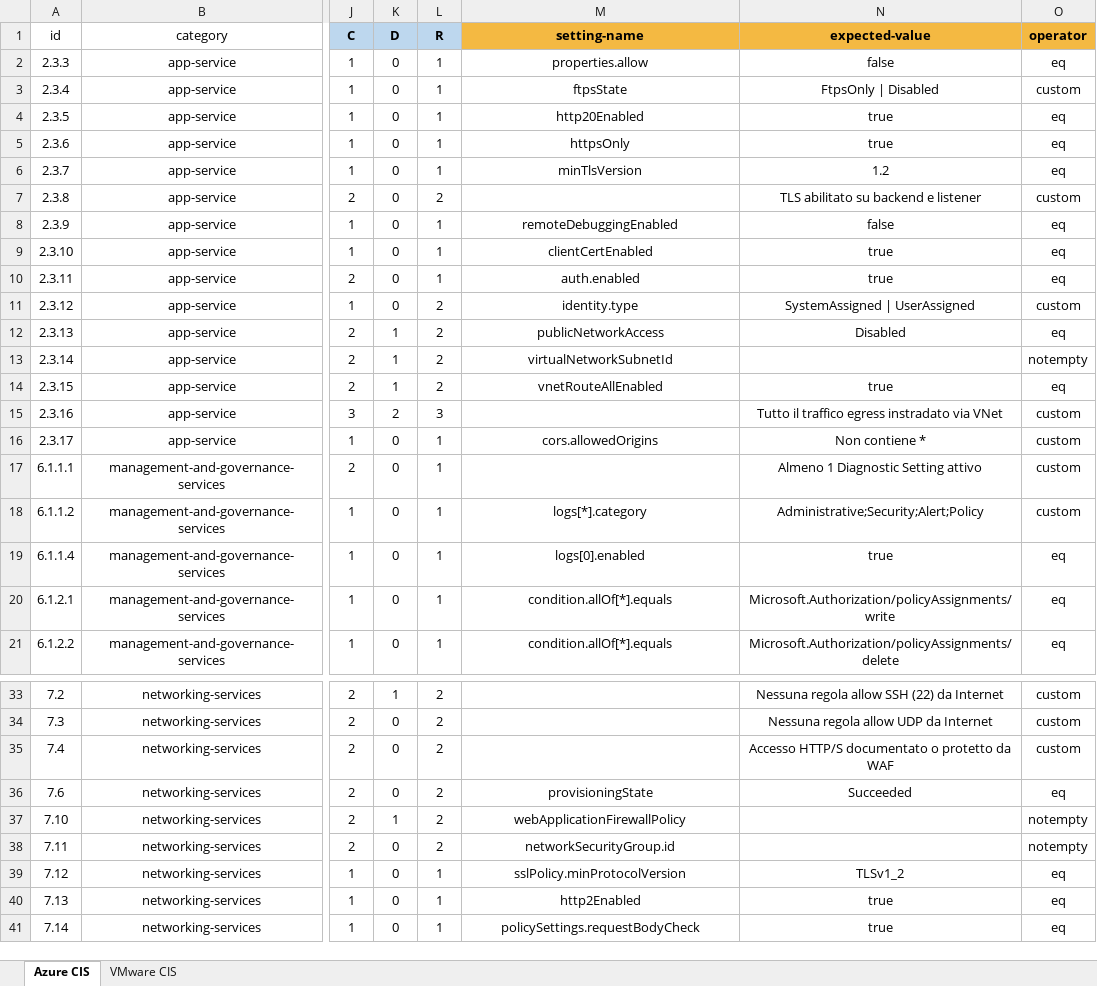
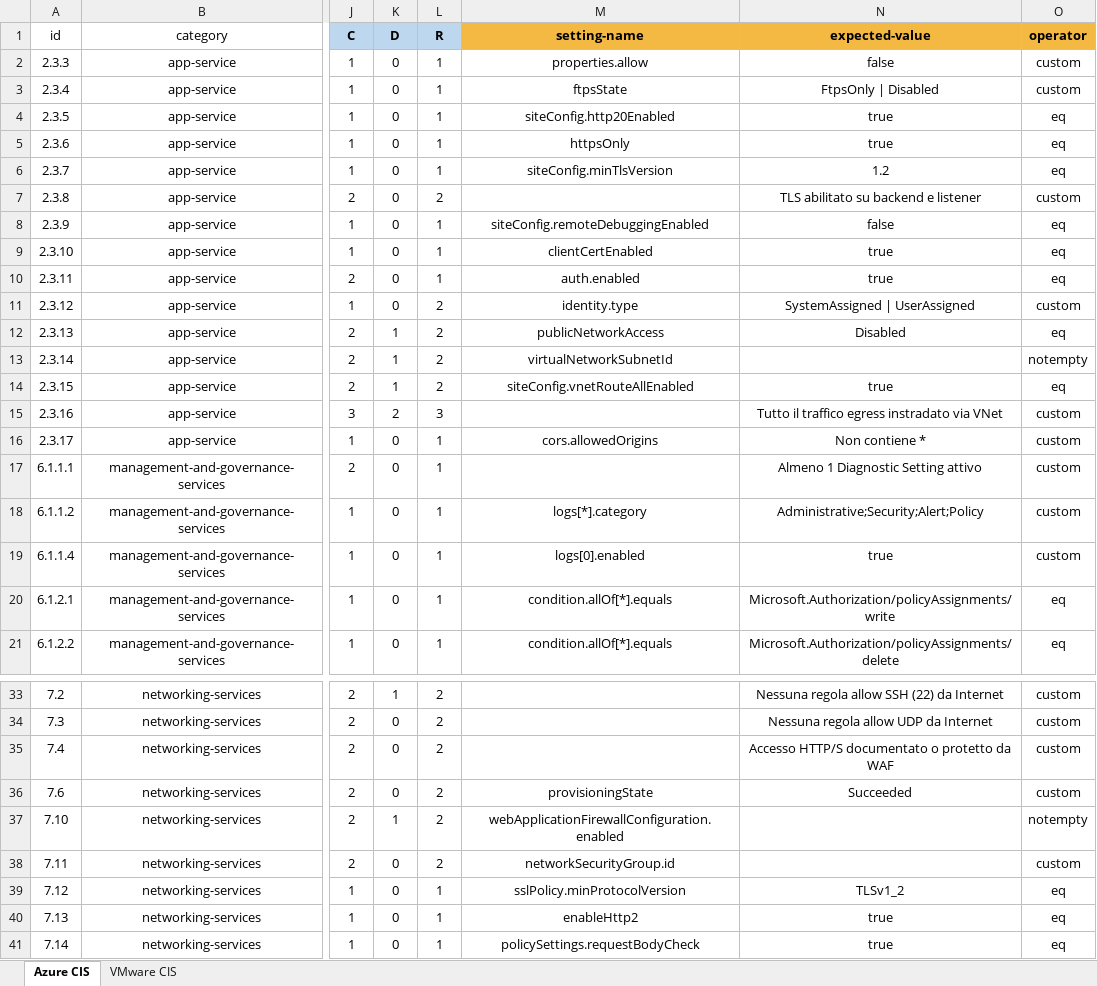
Before and after one commit to MasterCruelty/Thesis-CIS-Assessment, an Excel workbook: cis_azure_vmware.xlsx, sheet Azure CIS, drawn as a sheet; only a part is shown, gaps mark what is left out; values as stored, in another font and other column widths than the file's, no borders; the diff covers the shown part only; the diff names each change by its address in the sheet, - before the commit and + after, or states it on an @@ line.

Commit message:
fix data on dataset

```diff
--- a/cis_azure_vmware.xlsx (sheet Azure CIS)
+++ b/cis_azure_vmware.xlsx (sheet Azure CIS)
-O2 (operator): eq
+O2 (operator): custom
-M4 (setting-name): http20Enabled
+M4 (setting-name): siteConfig.http20Enabled
-M6 (setting-name): minTlsVersion
+M6 (setting-name): siteConfig.minTlsVersion
-M8 (setting-name): remoteDebuggingEnabled
+M8 (setting-name): siteConfig.remoteDebuggingEnabled
-M14 (setting-name): vnetRouteAllEnabled
+M14 (setting-name): siteConfig.vnetRouteAllEnabled
-O19 (operator): eq
+O19 (operator): custom
-O36 (operator): eq
+O36 (operator): custom
-M37 (setting-name): webApplicationFirewallPolicy
+M37 (setting-name): webApplicationFirewallConfiguration.enabled
-O38 (operator): notempty
+O38 (operator): custom
-M40 (setting-name): http2Enabled
+M40 (setting-name): enableHttp2
```
Also changed, not shown: 1 edited cell elsewhere in this sheet, 1 other file.
